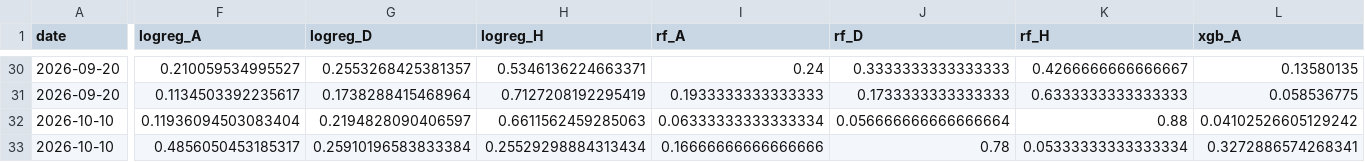
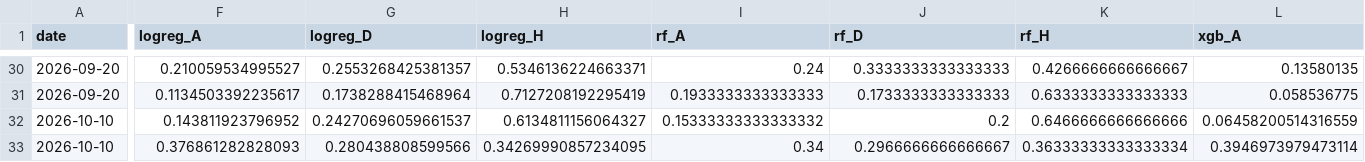
Before and after one commit to mateusz-gob1/football-outcome-mlops, a CSV file: data/processed/reports/prediction_archive.csv, drawn as a sheet; only a part is shown, gaps mark what is left out; the diff covers the shown part only; the diff names each change by its address in the sheet, - before the commit and + after, or states it on an @@ line.

```diff
--- a/data/processed/reports/prediction_archive.csv
+++ b/data/processed/reports/prediction_archive.csv
-F32 (logreg_A): 0.11936094503083404
+F32 (logreg_A): 0.143811923796952
-G32 (logreg_D): 0.2194828090406597
+G32 (logreg_D): 0.24270696059661537
-H32 (logreg_H): 0.6611562459285063
+H32 (logreg_H): 0.6134811156064327
-I32 (rf_A): 0.06333333333333334
+I32 (rf_A): 0.15333333333333332
-J32 (rf_D): 0.056666666666666664
+J32 (rf_D): 0.2
-K32 (rf_H): 0.88
+K32 (rf_H): 0.6466666666666666
-L32 (xgb_A): 0.04102526605129242
+L32 (xgb_A): 0.06458200514316559
-F33 (logreg_A): 0.4856050453185317
+F33 (logreg_A): 0.376861282828093
-G33 (logreg_D): 0.25910196583833384
+G33 (logreg_D): 0.280438808599566
-H33 (logreg_H): 0.25529298884313434
+H33 (logreg_H): 0.34269990857234095
-I33 (rf_A): 0.16666666666666666
+I33 (rf_A): 0.34
-J33 (rf_D): 0.78
+J33 (rf_D): 0.2966666666666667
-K33 (rf_H): 0.05333333333333334
+K33 (rf_H): 0.36333333333333334
-L33 (xgb_A): 0.3272886574268341
+L33 (xgb_A): 0.3946973979473114
```
Also changed, not shown: 106 edited cells elsewhere in this file, data/processed/matches_validated.csv, data/processed/reports/upcoming_predictions.csv, 3 other files.
